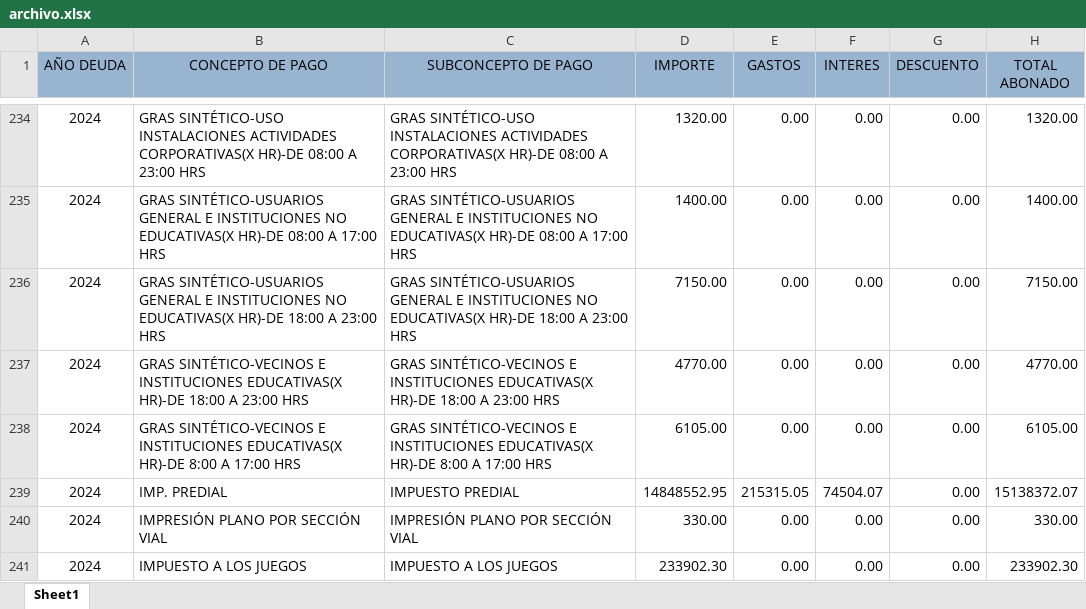
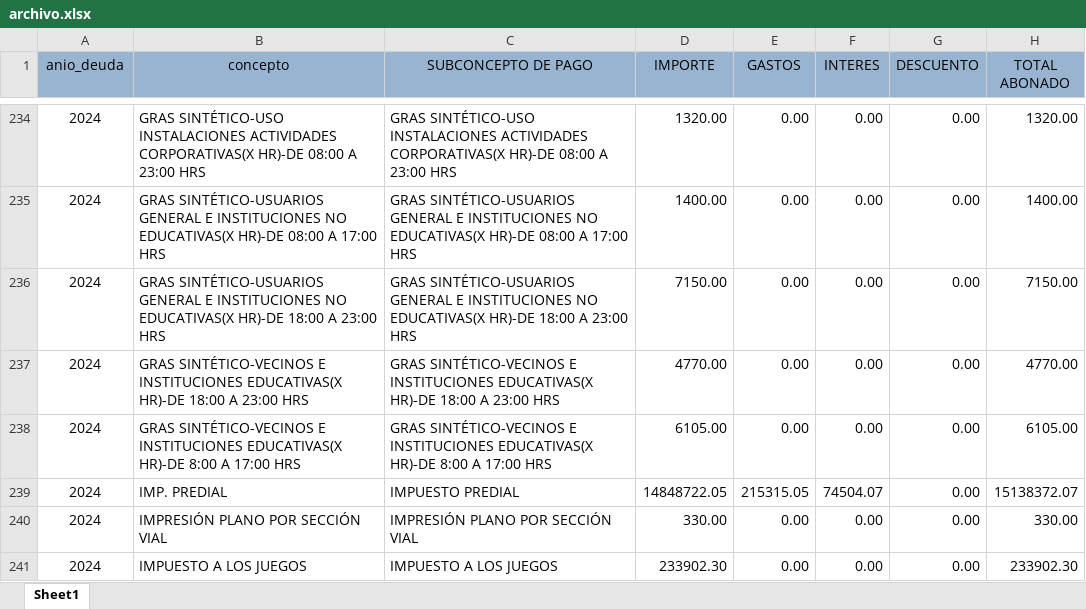
Before and after one commit to Pue223/backendtw, an Excel workbook: src/controller/archivo.xlsx, sheet Sheet1, drawn as a sheet; only a part is shown, gaps mark what is left out; values as stored, in another font and other column widths than the file's, no borders; the diff names each change by its address in the sheet, - before the commit and + after, or states it on an @@ line.

Commit message:
v36.2

```diff
--- a/src/controller/archivo.xlsx (sheet Sheet1)
+++ b/src/controller/archivo.xlsx (sheet Sheet1)
-A1: AÑO DEUDA
+A1: anio_deuda
-B1: CONCEPTO DE PAGO
+B1: concepto
-D239 (IMPORTE): 14848552.95
+D239 (IMPORTE): 14848722.05
```
